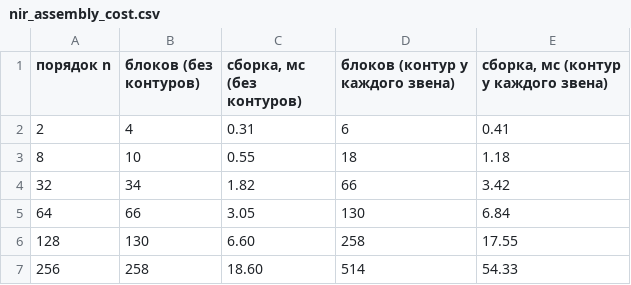
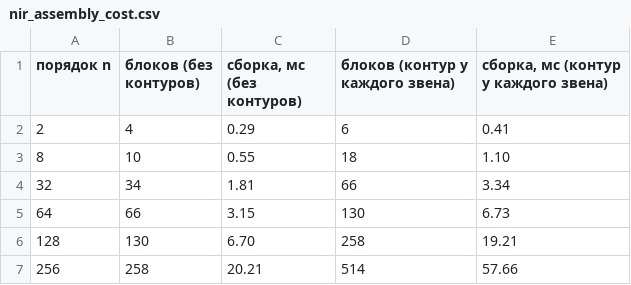
Before and after one commit to quenyu/NIR, a CSV file: docs/study/nir_assembly_cost.csv, drawn as a sheet.

```diff
--- a/docs/study/nir_assembly_cost.csv
+++ b/docs/study/nir_assembly_cost.csv
@@ -1,7 +1,7 @@
 порядок n,блоков (без контуров),"сборка, мс (без контуров)",блоков (контур у каждого звена),"сборка, мс (контур у каждого звена)"
-2,4,0.31,6,0.41
-8,10,0.55,18,1.18
-32,34,1.82,66,3.42
-64,66,3.05,130,6.84
-128,130,6.60,258,17.55
-256,258,18.60,514,54.33
+2,4,0.29,6,0.41
+8,10,0.55,18,1.10
+32,34,1.81,66,3.34
+64,66,3.15,130,6.73
+128,130,6.70,258,19.21
+256,258,20.21,514,57.66
```
Also changed, not shown: docs/study/nir_assembly_depth.csv, docs/study/nir_cost.csv, 17 other files.
